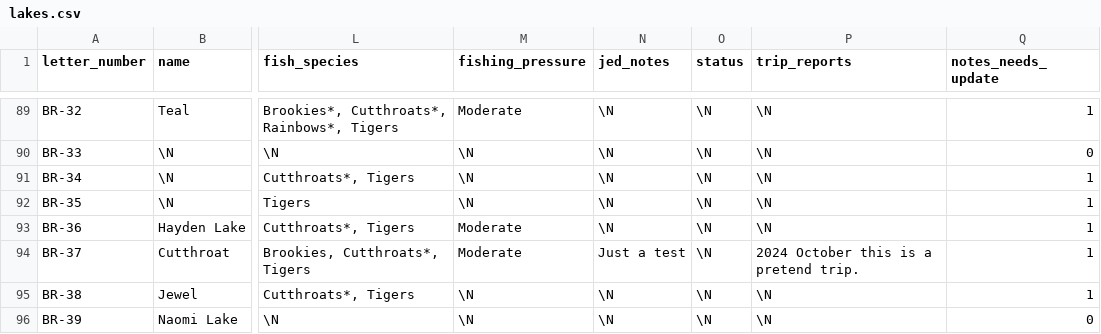
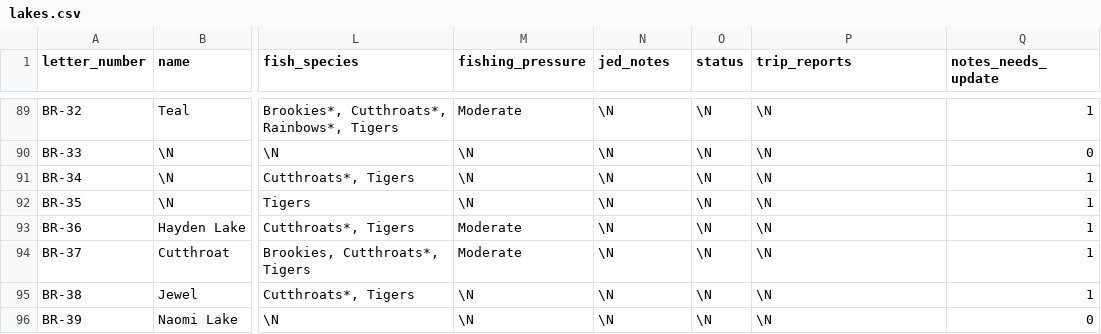
Before and after one commit to jedwood/uintas100, a CSV file: data/seeds/lakes.csv, drawn as a sheet; only a part is shown, gaps mark what is left out; the diff names each change by its address in the sheet, - before the commit and + after, or states it on an @@ line.

Commit message:
App edits: status/notes updates from the PWA

```diff
--- a/data/seeds/lakes.csv
+++ b/data/seeds/lakes.csv
-N94 (jed_notes): Just a test
+N94 (jed_notes): \N
-P94 (trip_reports): 2024 October this is a pretend trip.
+P94 (trip_reports): \N
```
Also changed, not shown: 4 other files.
